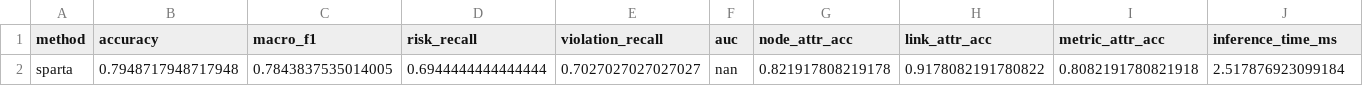
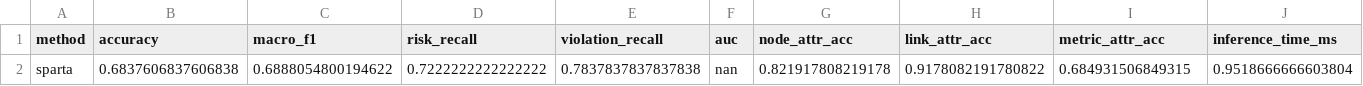
Before and after one commit to 7x-2026/sparta, a CSV file: results/debug/sparta_test_results.csv, drawn as a sheet.

```diff
--- a/results/debug/sparta_test_results.csv
+++ b/results/debug/sparta_test_results.csv
@@ -1,2 +1,2 @@
 method,accuracy,macro_f1,risk_recall,violation_recall,auc,node_attr_acc,link_attr_acc,metric_attr_acc,inference_time_ms
-sparta,0.7948717948717948,0.7843837535014005,0.6944444444444444,0.7027027027027027,nan,0.821917808219178,0.9178082191780822,0.8082191780821918,2.517876923099184
+sparta,0.6837606837606838,0.6888054800194622,0.7222222222222222,0.7837837837837838,nan,0.821917808219178,0.9178082191780822,0.684931506849315,0.9518666666603804
```
Also changed, not shown: logs/debug/train_log_lstm.csv, logs/debug/train_log_sparta.csv, 36 other files.
